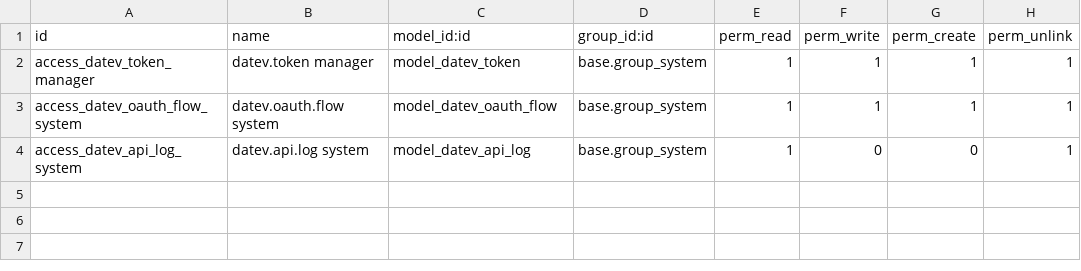
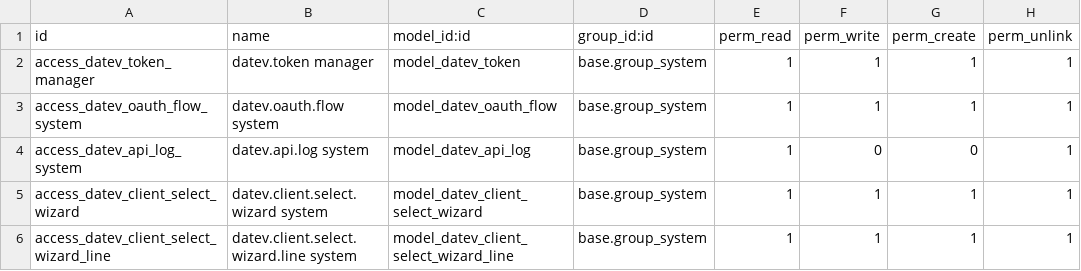
Before and after one commit to aquarius-ventures/odoo-datev-connector, a CSV file: datev_connector/security/ir.model.access.csv, drawn as a sheet; the diff names each change by its address in the sheet, - before the commit and + after, or states it on an @@ line.

```diff
--- a/datev_connector/security/ir.model.access.csv
+++ b/datev_connector/security/ir.model.access.csv
+row 5: access_datev_client_select_wizard | datev.client.select.wizard system | model_datev_client_select_wizard | base.group_system | 1 | 1 | 1 | 1
+row 6: access_datev_client_select_wizard_line | datev.client.select.wizard.line system | model_datev_client_select_wizard_line | base.group_system | 1 | 1 | 1 | 1
```
Also changed, not shown: 15 other files.
